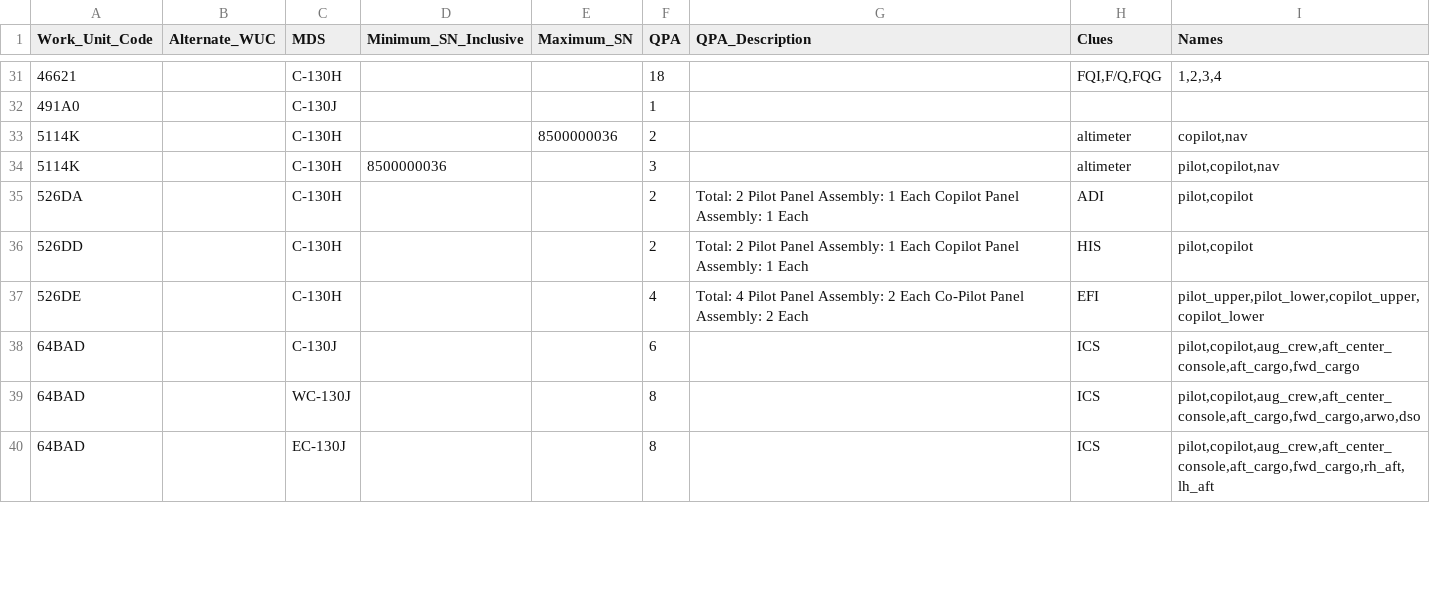
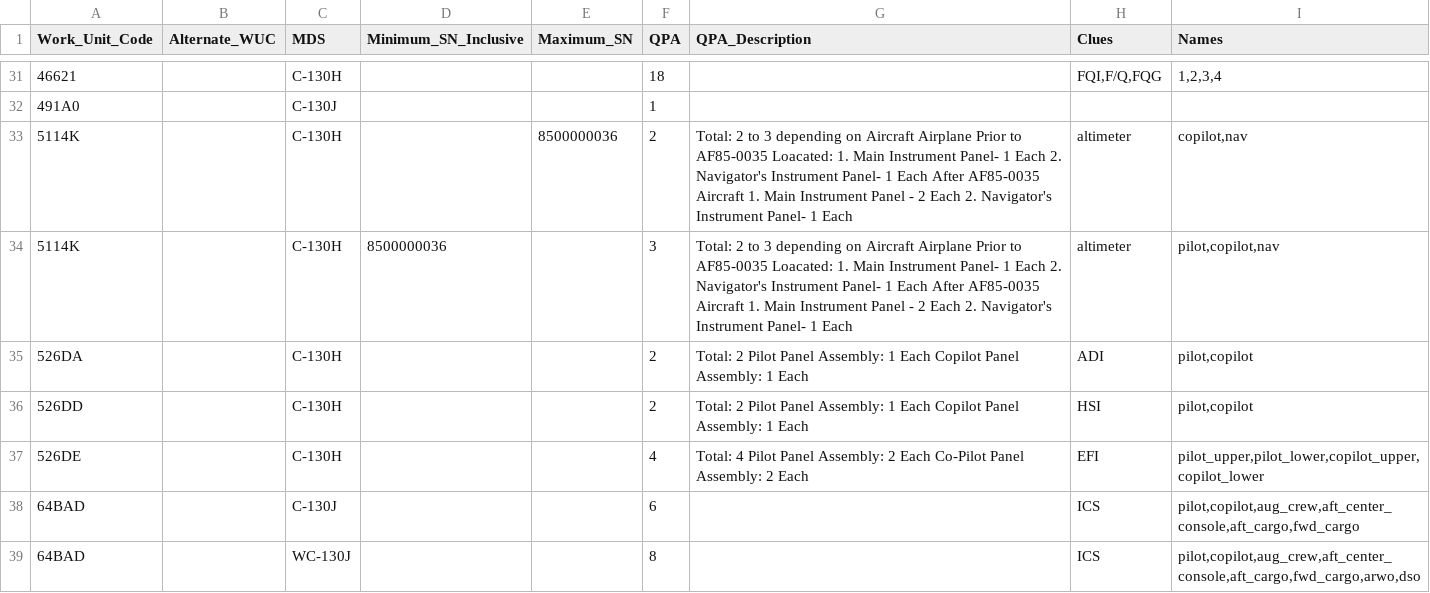
Before and after one commit to ljoseph-c7ks7s/workspace-ercm-development-reliability, a CSV file: data/wuc_list_qpa_translated.csv, drawn as a sheet; only a part is shown, gaps mark what is left out; the shorter side is filled out with more unchanged rows.

Commit message:
add missing QPA; fix typo

```diff
--- a/data/wuc_list_qpa_translated.csv
+++ b/data/wuc_list_qpa_translated.csv
@@ -32,6 +32,6 @@ Work_Unit_Code,Alternate_WUC,MDS,Minimum_SN_Inclusive,Maximum_SN,QPA,QPA_Descrip
 491A0,,C-130J,,,1,,,
-5114K,,C-130H,,8500000036,2,,altimeter,"copilot,nav"
-5114K,,C-130H,8500000036,,3,,altimeter,"pilot,copilot,nav"
+5114K,,C-130H,,8500000036,2,Total:  2 to 3 depending on Aircraft Airplane Prior to AF85-0035 Loacated: 1.  Main Instrument Panel- 1 Each 2.  Navigator's Instrument Panel- 1 Each   After AF85-0035 Aircraft 1.  Main Instrument Panel - 2 Each 2.  Navigator's Instrument Panel- 1 Each,altimeter,"copilot,nav"
+5114K,,C-130H,8500000036,,3,Total:  2 to 3 depending on Aircraft Airplane Prior to AF85-0035 Loacated: 1.  Main Instrument Panel- 1 Each 2.  Navigator's Instrument Panel- 1 Each   After AF85-0035 Aircraft 1.  Main Instrument Panel - 2 Each 2.  Navigator's Instrument Panel- 1 Each,altimeter,"pilot,copilot,nav"
 526DA,,C-130H,,,2,Total: 2 Pilot Panel Assembly: 1 Each Copilot Panel Assembly: 1 Each,ADI,"pilot,copilot"
-526DD,,C-130H,,,2,Total: 2 Pilot Panel Assembly: 1 Each Copilot Panel Assembly: 1 Each,HIS,"pilot,copilot"
+526DD,,C-130H,,,2,Total: 2 Pilot Panel Assembly: 1 Each Copilot Panel Assembly: 1 Each,HSI,"pilot,copilot"
 526DE,,C-130H,,,4,Total: 4 Pilot Panel Assembly: 2 Each Co-Pilot Panel Assembly: 2 Each,EFI,"pilot_upper,pilot_lower,copilot_upper,copilot_lower"
```
